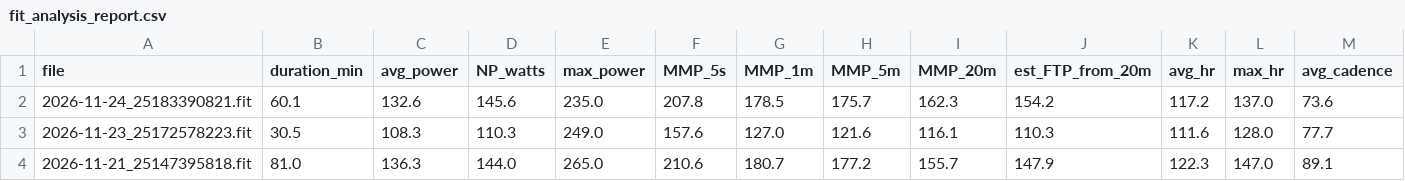
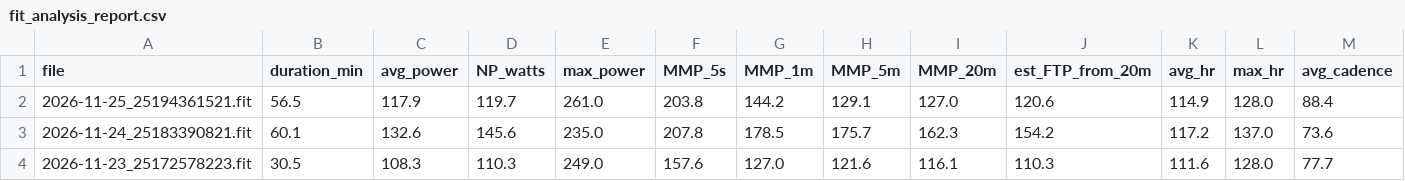
Before and after one commit to aroven850306-bit/fitness-data-sync, a CSV file: fit_analysis_report.csv, drawn as a sheet; only a part is shown; the shorter side is filled out with more unchanged rows; rows hold the shown columns only; the diff names each change by its address in the sheet, - before the commit and + after, or states it on an @@ line.

```diff
--- a/fit_analysis_report.csv
+++ b/fit_analysis_report.csv
+row 2: 2026-11-25_25194361521.fit | 56.5 | 117.9 | 119.7 | 261.0 | 203.8 | 144.2 | 129.1 | 127.0 | 120.6 | 114.9 | 128.0 | 88.4
```
Also changed, not shown: garmin_activities.csv, garmin_health.csv, 4 other files.
